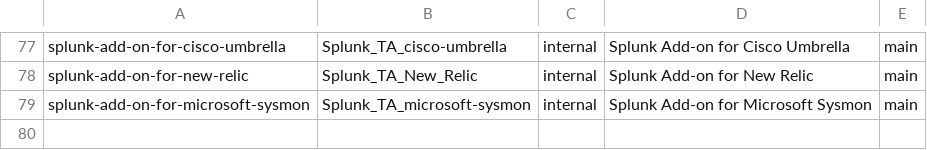
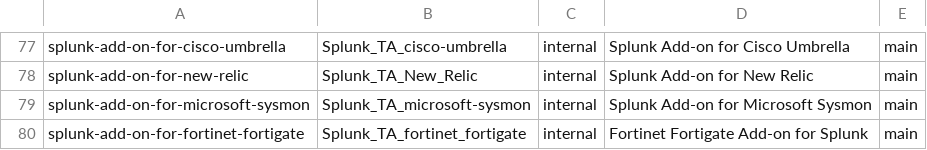
Before and after one commit to wmazur-splunk/addonfactory-repository-template, a CSV file: repositories_main.csv, drawn as a sheet; only a part is shown, gaps mark what is left out; the diff names each change by its address in the sheet, - before the commit and + after, or states it on an @@ line.

Commit message:
feat(ADDON-35476): Create repo for vendor TA Fortigate (#54)

```diff
--- a/repositories_main.csv
+++ b/repositories_main.csv
+row 80: splunk-add-on-for-fortinet-fortigate | Splunk_TA_fortinet_fortigate | internal | Fortinet Fortigate Add-on for Splunk | main
```
